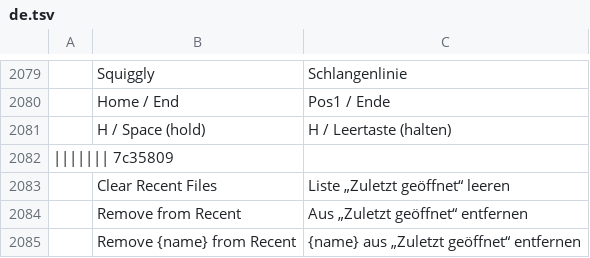
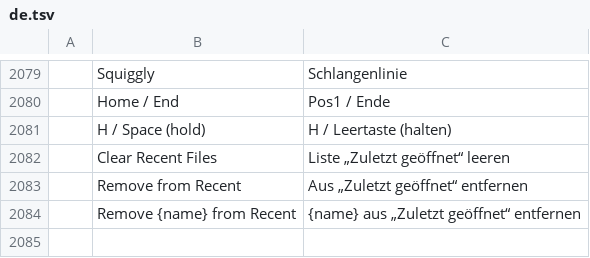
Before and after one commit to martinjohuber/pdfcraft, a TSV file: crates/ui-egui/src/i18n/de.tsv, drawn as a sheet; only a part is shown, gaps mark what is left out; the diff names each change by its address in the sheet, - before the commit and + after, or states it on an @@ line.

```diff
--- a/crates/ui-egui/src/i18n/de.tsv
+++ b/crates/ui-egui/src/i18n/de.tsv
-row 2082: ||||||| 7c35809
```
Also changed, not shown: 1 other file.
